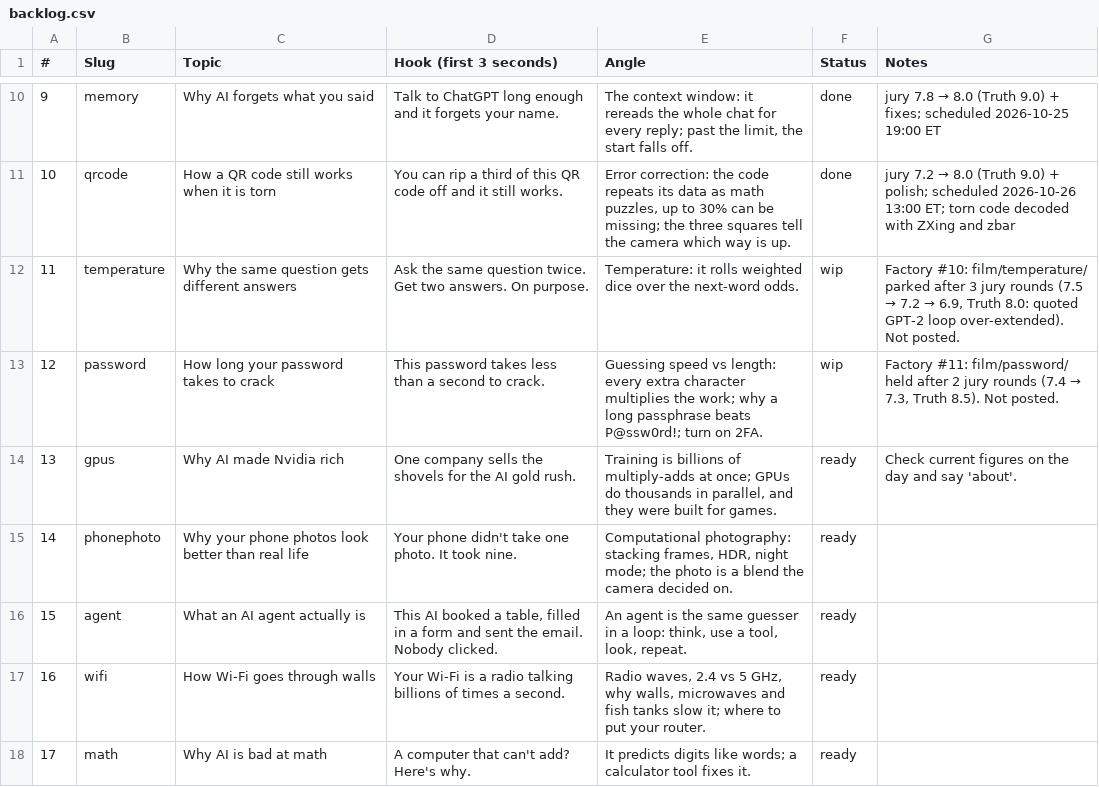
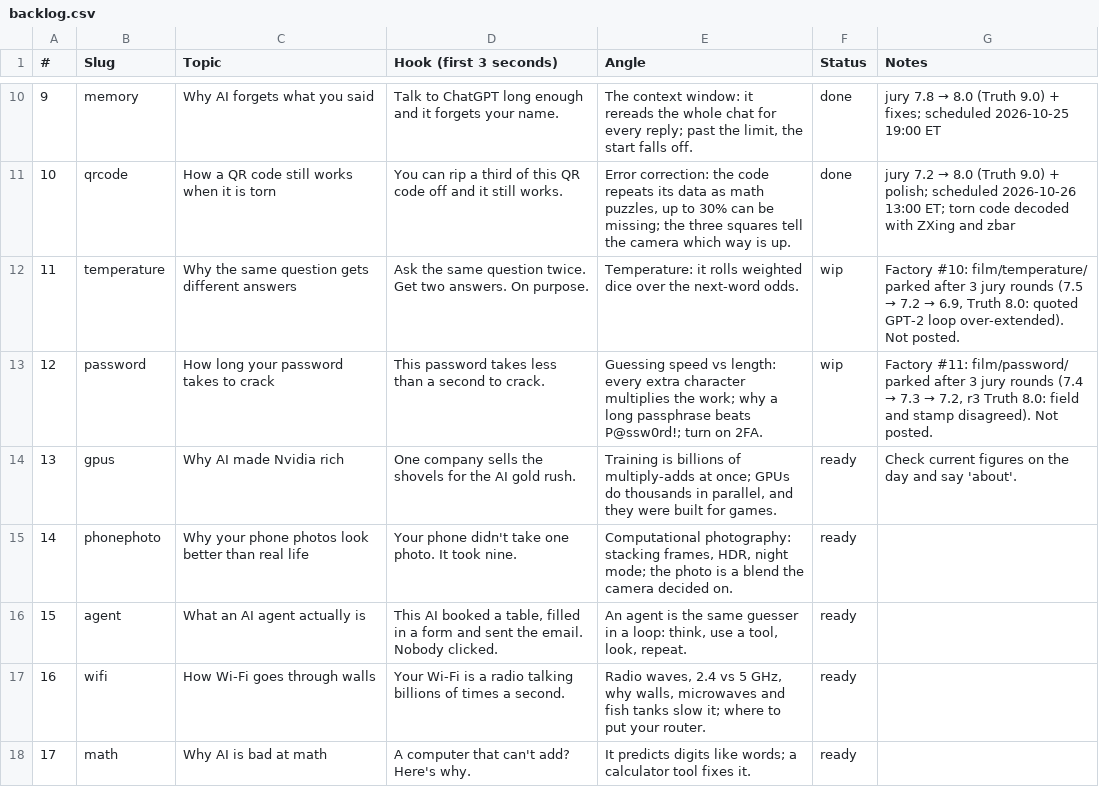
Before and after one commit to Wrexist/molindesign, a CSV file: factory/backlog.csv, drawn as a sheet; only a part is shown, gaps mark what is left out.

```diff
--- a/factory/backlog.csv
+++ b/factory/backlog.csv
@@ -12,3 +12,3 @@
 11,temperature,Why the same question gets different answers,Ask the same question twice. Get two answers. On purpose.,Temperature: it rolls weighted dice over the next-word odds.,wip,"Factory #10: film/temperature/ parked after 3 jury rounds (7.5 → 7.2 → 6.9, Truth 8.0: quoted GPT-2 loop over-extended). Not posted."
-12,password,How long your password takes to crack,This password takes less than a second to crack.,Guessing speed vs length: every extra character multiplies the work; why a long passphrase beats P@ssw0rd!; turn on 2FA.,wip,"Factory #11: film/password/ held after 2 jury rounds (7.4 → 7.3, Truth 8.5). Not posted."
+12,password,How long your password takes to crack,This password takes less than a second to crack.,Guessing speed vs length: every extra character multiplies the work; why a long passphrase beats P@ssw0rd!; turn on 2FA.,wip,"Factory #11: film/password/ parked after 3 jury rounds (7.4 → 7.3 → 7.2, r3 Truth 8.0: field and stamp disagreed). Not posted."
 13,gpus,Why AI made Nvidia rich,One company sells the shovels for the AI gold rush.,"Training is billions of multiply-adds at once; GPUs do thousands in parallel, and they were built for games.",ready,Check current figures on the day and say 'about'.
```
Also changed, not shown: 8 other files.
